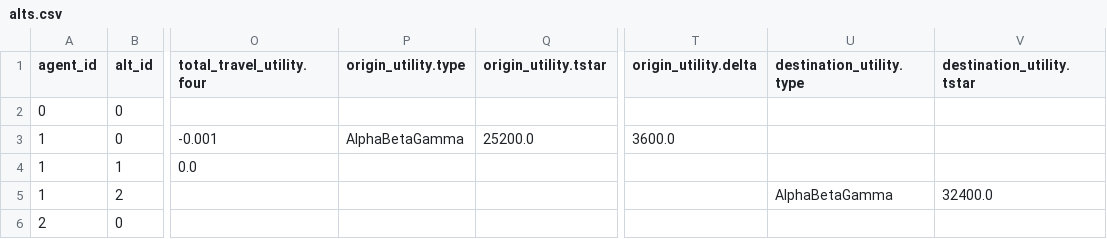
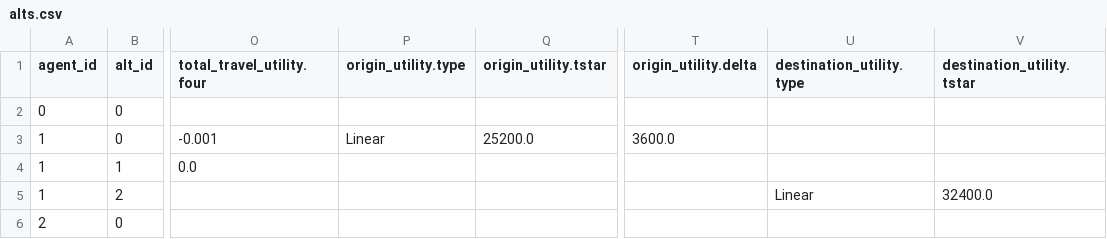
Before and after one commit to Metropolis2/Metropolis-Core, a CSV file: core/examples/data/csv/alts.csv, drawn as a sheet; only a part is shown, gaps mark what is left out; the diff names each change by its address in the sheet, - before the commit and + after, or states it on an @@ line.

Commit message:
Add function to warn a given amount of times
- Deprecate AlphaBetaGamma schedule-utility model

```diff
--- a/core/examples/data/csv/alts.csv
+++ b/core/examples/data/csv/alts.csv
-P3 (origin_utility.type): AlphaBetaGamma
+P3 (origin_utility.type): Linear
-U5 (destination_utility.type): AlphaBetaGamma
+U5 (destination_utility.type): Linear
```
Also changed, not shown: core/examples/data/csv/trips.csv, 18 other files.
